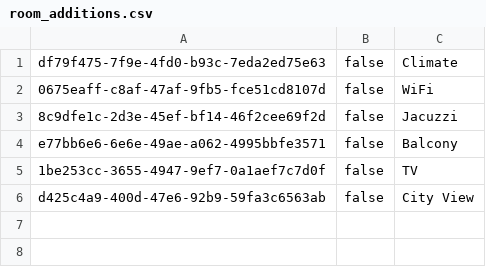
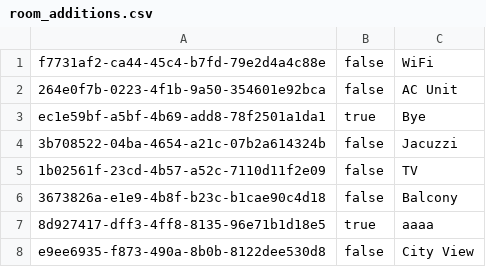
Before and after one commit to MihajloMilojevic/Hotel_OOP1_P, a CSV file: data/room_additions.csv, drawn as a sheet.

```diff
--- a/data/room_additions.csv
+++ b/data/room_additions.csv
@@ -1,6 +1,8 @@
-df79f475-7f9e-4fd0-b93c-7eda2ed75e63;false;Climate
-0675eaff-c8af-47af-9fb5-fce51cd8107d;false;WiFi
-8c9dfe1c-2d3e-45ef-bf14-46f2cee69f2d;false;Jacuzzi
-e77bb6e6-6e6e-49ae-a062-4995bbfe3571;false;Balcony
-1be253cc-3655-4947-9ef7-0a1aef7c7d0f;false;TV
-d425c4a9-400d-47e6-92b9-59fa3c6563ab;false;City View
+f7731af2-ca44-45c4-b7fd-79e2d4a4c88e;false;WiFi
+264e0f7b-0223-4f1b-9a50-354601e92bca;false;AC Unit
+ec1e59bf-a5bf-4b69-add8-78f2501a1da1;true;Bye
+3b708522-04ba-4654-a21c-07b2a614324b;false;Jacuzzi
+1b02561f-23cd-4b57-a52c-7110d11f2e09;false;TV
+3673826a-e1e9-4b8f-b23c-b1cae90c4d18;false;Balcony
+8d927417-dff3-4ff8-8135-96e71b1d18e5;true;aaaa
+e9ee6935-f873-490a-8b0b-8122dee530d8;false;City View
```
Also changed, not shown: data/reservation_additions.csv, data/room_types.csv, 35 other files.
